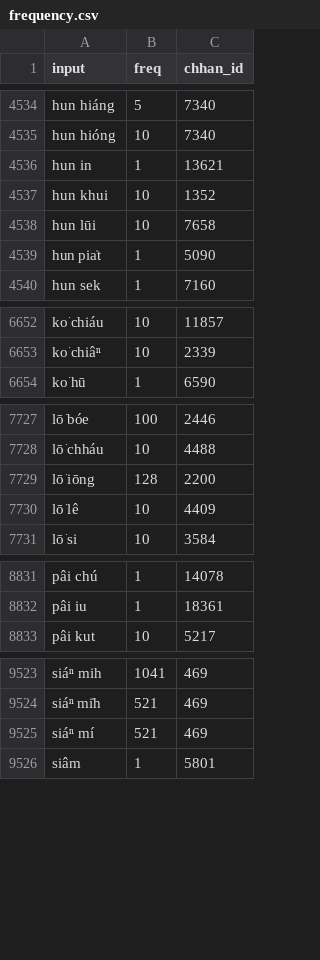
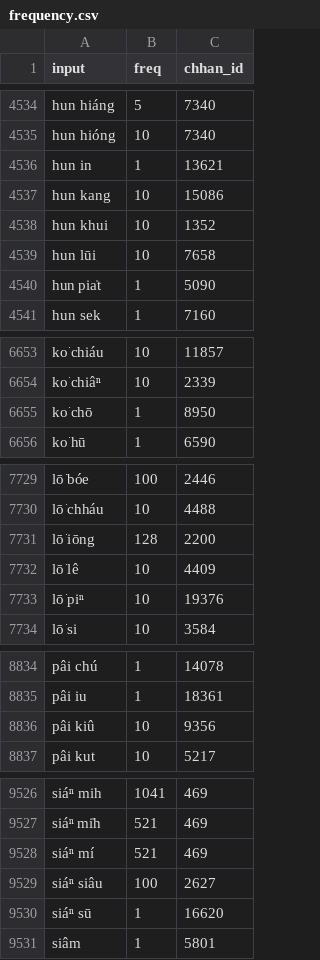
Before and after one commit to OMAMA-Taioan/khiin-rs, a CSV file: data/data/frequency.csv, drawn as a sheet; only a part is shown, gaps mark what is left out; the diff covers the shown part only.

```diff
--- a/data/data/frequency.csv
+++ b/data/data/frequency.csv
@@ -4536,2 +4536,3 @@ hun hióng,10,7340
 hun in,1,13621
+hun kang,10,15086
 hun khui,10,1352
@@ -6653,2 +6654,3 @@ ko͘ chiáu,10,11857
 ko͘ chiâⁿ,10,2339
+ko͘ chō,1,8950
 ko͘ hū,1,6590
@@ -7730,2 +7732,3 @@ lō͘ iōng,128,2200
 lō͘ lê,10,4409
+lō͘ piⁿ,10,19376
 lō͘ si,10,3584
@@ -8832,2 +8835,3 @@ pâi chú,1,14078
 pâi iu,1,18361
+pâi kiû,10,9356
 pâi kut,10,5217
@@ -9525,2 +9528,4 @@ siáⁿ mi̍h,521,469
 siáⁿ mí,521,469
+siáⁿ siâu,100,2627
+siáⁿ sū,1,16620
 siâm,1,5801
```
Also changed, not shown: 1 added row and 1 moved row elsewhere in this file, data/data/conversions_all.csv.
